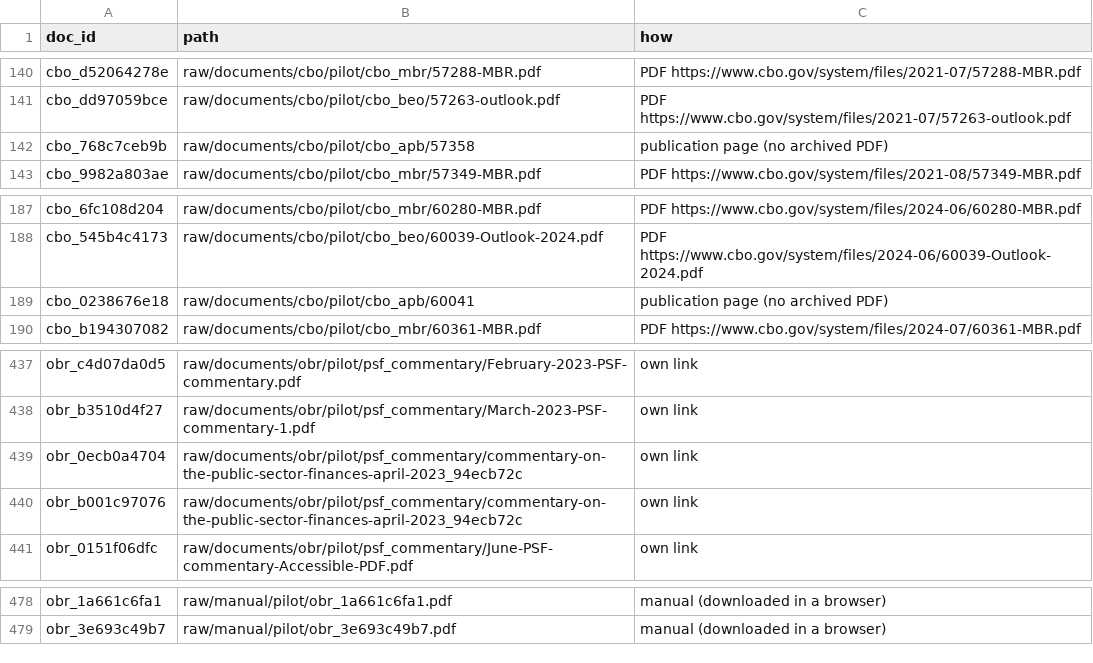
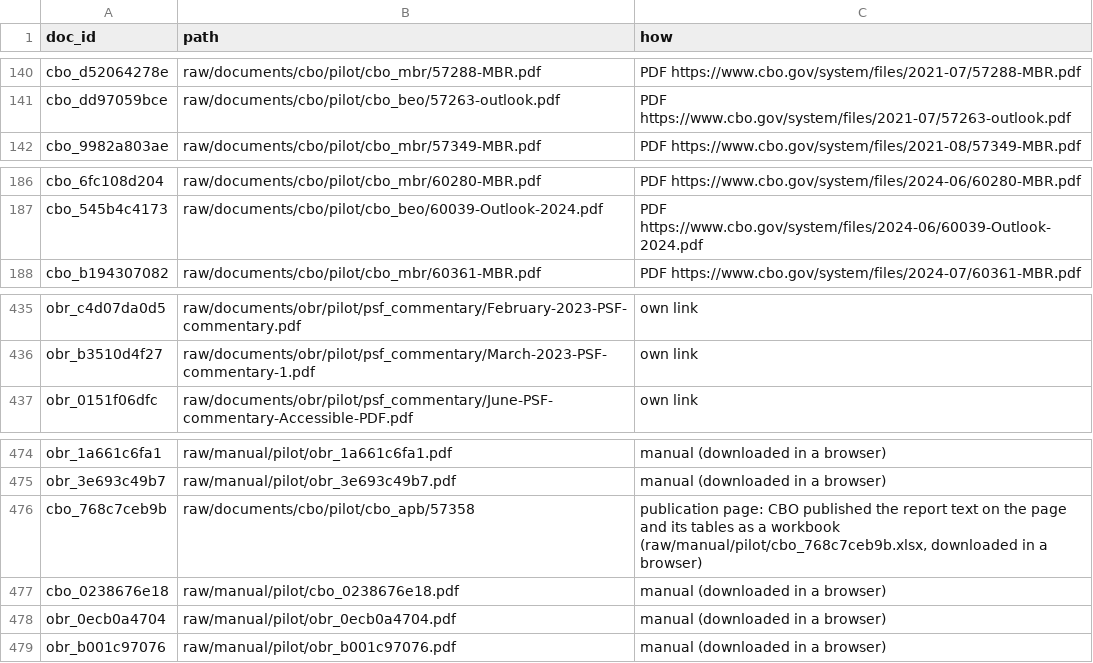
Before and after one commit to teoPazera/forecast-vintage-datasets, a CSV file: pilot/fetch_log.csv, drawn as a sheet; only a part is shown, gaps mark what is left out.

```diff
--- a/pilot/fetch_log.csv
+++ b/pilot/fetch_log.csv
@@ -141,3 +141,2 @@ cbo_d52064278e,raw/documents/cbo/pilot/cbo_mbr/57288-MBR.pdf,PDF https://www.cbo
 cbo_dd97059bce,raw/documents/cbo/pilot/cbo_beo/57263-outlook.pdf,PDF https://www.cbo.gov/system/files/2021-07/57263-outlook.pdf
-cbo_768c7ceb9b,raw/documents/cbo/pilot/cbo_apb/57358,publication page (no archived PDF)
 cbo_9982a803ae,raw/documents/cbo/pilot/cbo_mbr/57349-MBR.pdf,PDF https://www.cbo.gov/system/files/2021-08/57349-MBR.pdf
@@ -188,3 +187,2 @@ cbo_6fc108d204,raw/documents/cbo/pilot/cbo_mbr/60280-MBR.pdf,PDF https://www.cbo
 cbo_545b4c4173,raw/documents/cbo/pilot/cbo_beo/60039-Outlook-2024.pdf,PDF https://www.cbo.gov/system/files/2024-06/60039-Outlook-2024.pdf
-cbo_0238676e18,raw/documents/cbo/pilot/cbo_apb/60041,publication page (no archived PDF)
 cbo_b194307082,raw/documents/cbo/pilot/cbo_mbr/60361-MBR.pdf,PDF https://www.cbo.gov/system/files/2024-07/60361-MBR.pdf
@@ -438,4 +436,2 @@ obr_c4d07da0d5,raw/documents/obr/pilot/psf_commentary/February-2023-PSF-commenta
 obr_b3510d4f27,raw/documents/obr/pilot/psf_commentary/March-2023-PSF-commentary-1.pdf,own link
-obr_0ecb0a4704,raw/documents/obr/pilot/psf_commentary/commentary-on-the-public-sector-finances-april-2023_94ecb72c,own link
-obr_b001c97076,raw/documents/obr/pilot/psf_commentary/commentary-on-the-public-sector-finances-april-2023_94ecb72c,own link
 obr_0151f06dfc,raw/documents/obr/pilot/psf_commentary/June-PSF-commentary-Accessible-PDF.pdf,own link
@@ -479 +475,5 @@ obr_1a661c6fa1,raw/manual/pilot/obr_1a661c6fa1.pdf,manual (downloaded in a brows
 obr_3e693c49b7,raw/manual/pilot/obr_3e693c49b7.pdf,manual (downloaded in a browser)
+cbo_768c7ceb9b,raw/documents/cbo/pilot/cbo_apb/57358,"publication page: CBO published the report text on the page and its tables as a workbook (raw/manual/pilot/cbo_768c7ceb9b.xlsx, downloaded in a browser)"
+cbo_0238676e18,raw/manual/pilot/cbo_0238676e18.pdf,manual (downloaded in a browser)
+obr_0ecb0a4704,raw/manual/pilot/obr_0ecb0a4704.pdf,manual (downloaded in a browser)
+obr_b001c97076,raw/manual/pilot/obr_b001c97076.pdf,manual (downloaded in a browser)
```
Also changed, not shown: inventory/sources.csv, pilot/manual_downloads.csv, 6 other files.
